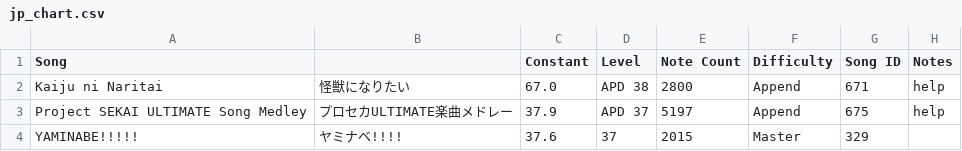
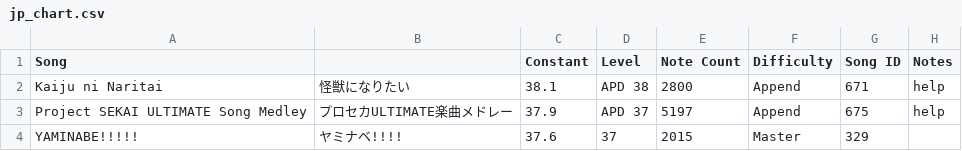
Before and after one commit to StarMoe-org/MoeSekai-Hub, a CSV file: data/pjskb30/jp_chart.csv, drawn as a sheet; only a part is shown.

```diff
--- a/data/pjskb30/jp_chart.csv
+++ b/data/pjskb30/jp_chart.csv
@@ -1,3 +1,3 @@
 Song,,Constant,Level,Note Count,Difficulty,Song ID,Notes
-Kaiju ni Naritai,怪獣になりたい,67.0,APD 38,2800,Append,671,help
+Kaiju ni Naritai,怪獣になりたい,38.1,APD 38,2800,Append,671,help
 Project SEKAI ULTIMATE Song Medley,プロセカULTIMATE楽曲メドレー,37.9,APD 37,5197,Append,675,help
```
Also changed, not shown: data/pjskb30/cn_chart.csv, data/pjskb30/merged_chart.csv, 7 other files.
